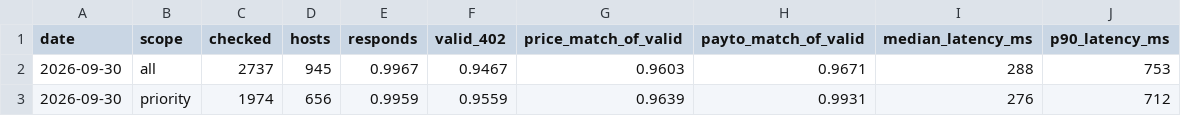
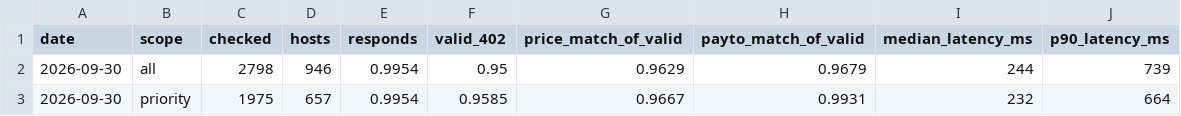
Before and after one commit to doescodinggiteasier/wknipe-site, a CSV file: data/x402_status/status_daily.csv, drawn as a sheet.

```diff
--- a/data/x402_status/status_daily.csv
+++ b/data/x402_status/status_daily.csv
@@ -1,3 +1,3 @@
 date,scope,checked,hosts,responds,valid_402,price_match_of_valid,payto_match_of_valid,median_latency_ms,p90_latency_ms
-2026-09-30,all,2737,945,0.9967,0.9467,0.9603,0.9671,288,753
-2026-09-30,priority,1974,656,0.9959,0.9559,0.9639,0.9931,276,712
+2026-09-30,all,2798,946,0.9954,0.95,0.9629,0.9679,244,739
+2026-09-30,priority,1975,657,0.9954,0.9585,0.9667,0.9931,232,664
```
Also changed, not shown: data/bazaar_daily/price_changes.csv, data/x402_status/seller_uptime.csv, 4 other files.
